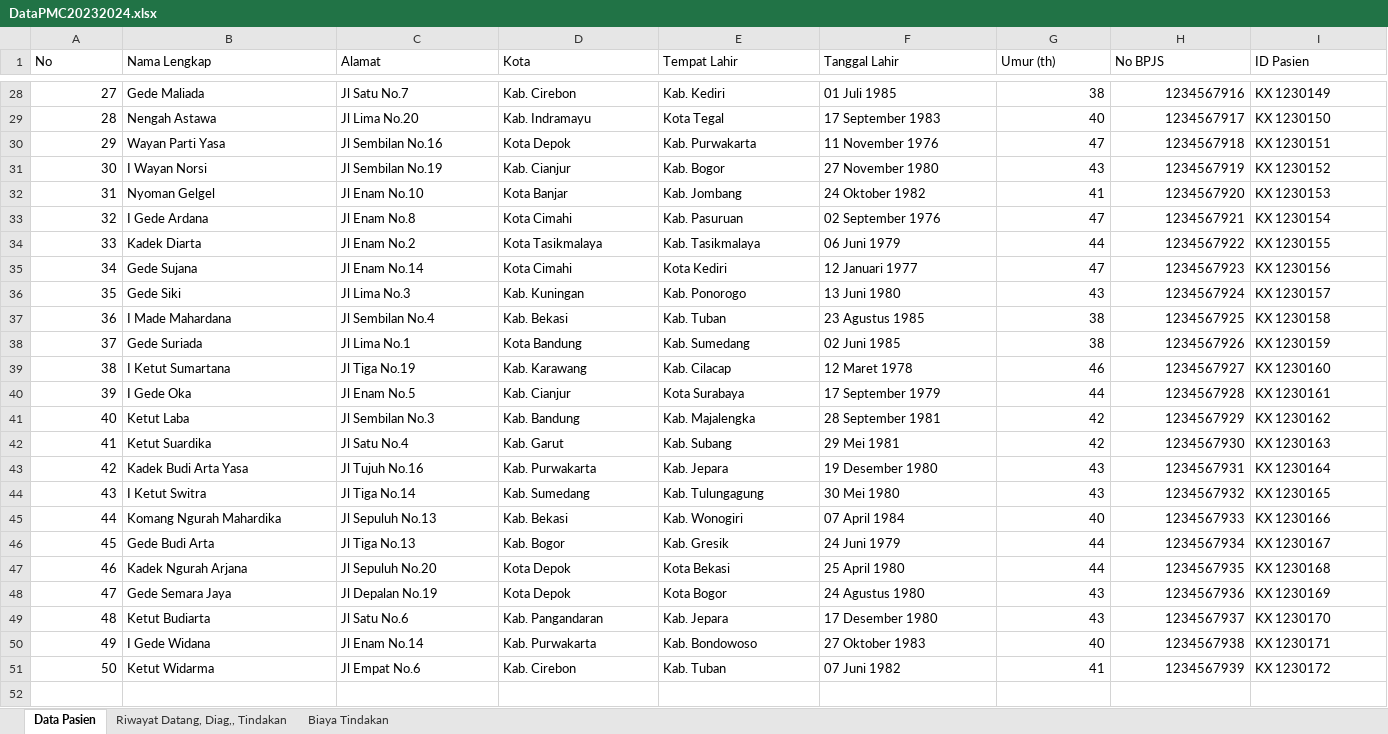
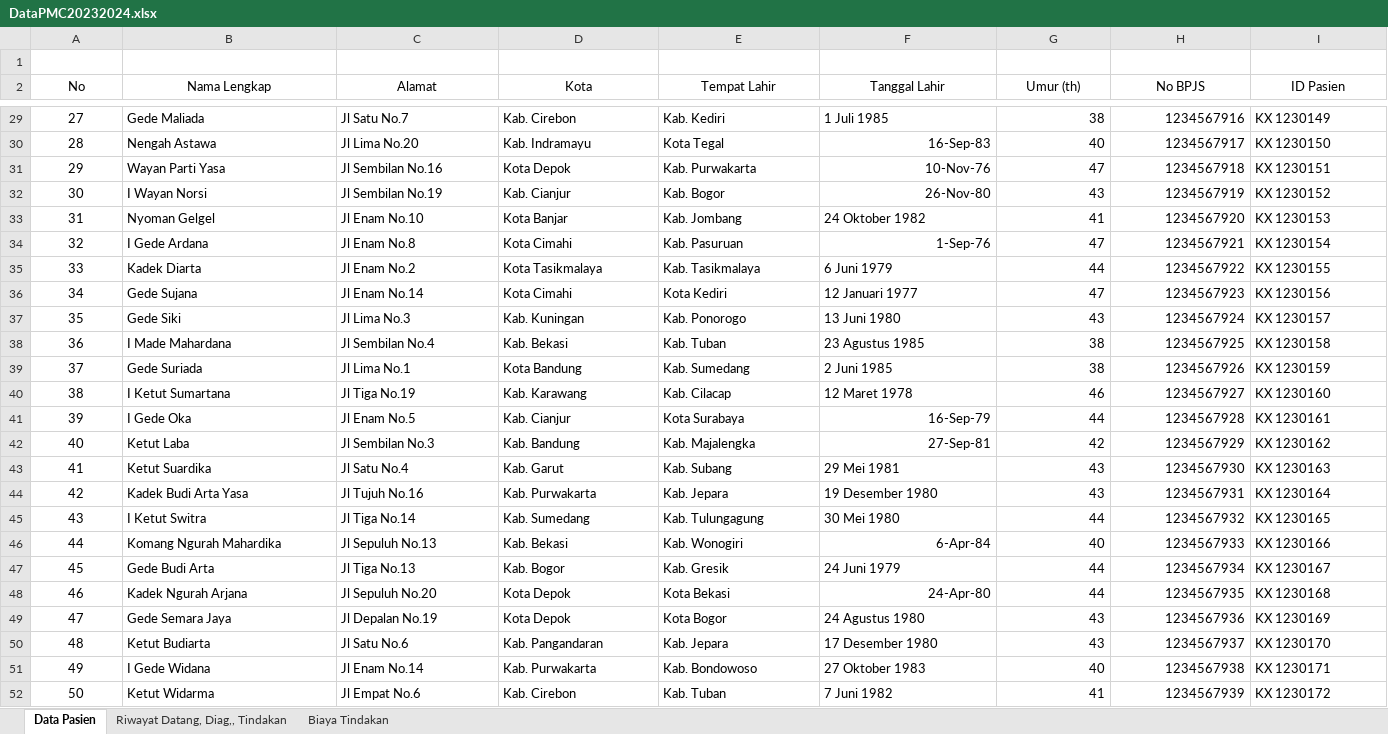
Before and after one commit to farhan-sw/EL2008-TUBES-KELAS-PMC, an Excel workbook: data/DataPMC20232024.xlsx, sheet Data Pasien, drawn as a sheet; only a part is shown, gaps mark what is left out; values as stored, in another font and other column widths than the file's, no borders; addresses are those after the commit; the diff covers the shown part only; the diff names each change by its address in the sheet, - before the commit and + after, or states it on an @@ line.

```diff
--- a/data/DataPMC20232024.xlsx (sheet Data Pasien)
+++ b/data/DataPMC20232024.xlsx (sheet Data Pasien)
+row 1: (empty)
-A2:I2 alignment: left
+A2:I2 alignment: center
-A29:A52 alignment: right
+A29:A52 alignment: center
-F29 (Tanggal Lahir): 01 Juli 1985
+F29 (Tanggal Lahir): 1 Juli 1985
-F30 (Tanggal Lahir): 17 September 1983
+F30 (Tanggal Lahir): 16-Sep-83
-F31 (Tanggal Lahir): 11 November 1976
+F31 (Tanggal Lahir): 10-Nov-76
-F32 (Tanggal Lahir): 27 November 1980
+F32 (Tanggal Lahir): 26-Nov-80
-F34 (Tanggal Lahir): 02 September 1976
+F34 (Tanggal Lahir): 1-Sep-76
-F35 (Tanggal Lahir): 06 Juni 1979
+F35 (Tanggal Lahir): 6 Juni 1979
-F39 (Tanggal Lahir): 02 Juni 1985
+F39 (Tanggal Lahir): 2 Juni 1985
-F41 (Tanggal Lahir): 17 September 1979
+F41 (Tanggal Lahir): 16-Sep-79
-F42 (Tanggal Lahir): 28 September 1981
+F42 (Tanggal Lahir): 27-Sep-81
-G43 (Umur (th)): 42
+G43 (Umur (th)): 43
-G45 (Umur (th)): 43
+G45 (Umur (th)): 44
-F46 (Tanggal Lahir): 07 April 1984
+F46 (Tanggal Lahir): 6-Apr-84
-F48 (Tanggal Lahir): 25 April 1980
+F48 (Tanggal Lahir): 24-Apr-80
-F52 (Tanggal Lahir): 07 Juni 1982
+F52 (Tanggal Lahir): 7 Juni 1982
```
Also changed, not shown: 12 edited cells and cell formats elsewhere in this sheet, sheet Riwayat Datang, Diag,, Tindakan, sheet Biaya Tindakan, 1 other file.
